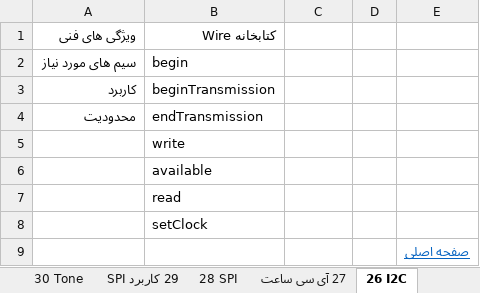
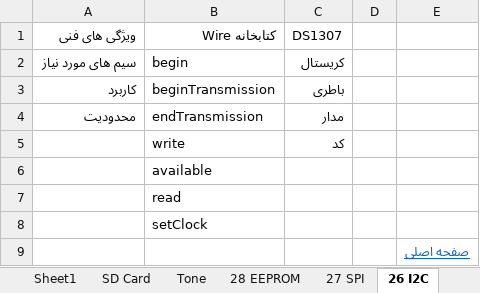
Before and after one commit to malekzahedi/arduinotadris, an Excel workbook: آردوینو.xlsx, sheet 26 I2C, drawn as a sheet; values as stored, in another font and other column widths than the file's, no borders; the diff names each change by its address in the sheet, - before the commit and + after, or states it on an @@ line.

```diff
--- a/آردوینو.xlsx (sheet 26 I2C)
+++ b/آردوینو.xlsx (sheet 26 I2C)
-sheet tab: 30 Tone
+sheet tab: Tone
-sheet tab: 28 SPI
+sheet tab: 27 SPI
-sheet tab: 29 کاربرد SPI
-sheet tab: 27 آی سی ساعت
-C1: (empty)
+C1: DS1307
-C2: (empty)
+C2: کریستال
-C3: (empty)
+C3: باطری
-C4: (empty)
+C4: مدار
-C5: (empty)
+C5: کد
```
Also changed, not shown: sheet Sheet1, sheet 27 SPI, other sheet tabs.
